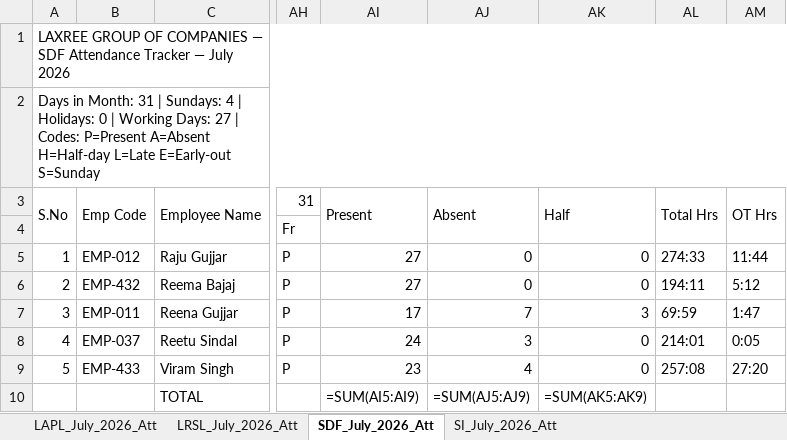
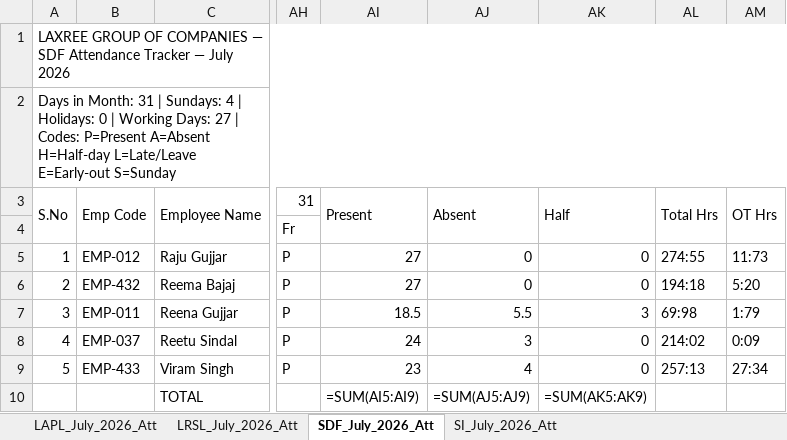
Before and after one commit to dashboardpowerbilaxree-hash/HRMS, an Excel workbook: download/Attendance_Tracker_Monthly_July_2026.xlsx, sheet SDF_July_2026_Att, drawn as a sheet; only a part is shown, gaps mark what is left out; values as stored, in another font and other column widths than the file's, no cell formats; formulas without a stored value are shown as written; the diff names each change by its address in the sheet, - before the commit and + after, or states it on an @@ line.

```diff
--- a/download/Attendance_Tracker_Monthly_July_2026.xlsx (sheet SDF_July_2026_Att)
+++ b/download/Attendance_Tracker_Monthly_July_2026.xlsx (sheet SDF_July_2026_Att)
-A2: …A=Absent H=Half-day L=Late E=Early-out S=Sunday
+A2: …A=Absent H=Half-day L=Late/Leave E=Early-out S=Sunday
-AL5: 274:33
+AL5: 274:55
-AM5: 11:44
+AM5: 11:73
-AL6: 194:11
+AL6: 194:18
-AM6: 5:12
+AM6: 5:20
-AI7: 17
+AI7: 18.5
-AJ7: 7
+AJ7: 5.5
-AL7: 69:59
+AL7: 69:98
-AM7: 1:47
+AM7: 1:79
-AL8: 214:01
+AL8: 214:02
-AM8: 0:05
+AM8: 0:09
-AL9: 257:08
+AL9: 257:13
-AM9: 27:20
+AM9: 27:34
```
Also changed, not shown: sheet LAPL_July_2026_Att, sheet LRSL_July_2026_Att, sheet SI_July_2026_Att, cell formats, download/Payroll_Master_July_2026.xlsx, download/Payroll_Summary_July_2026.xlsx, 15 other files.
